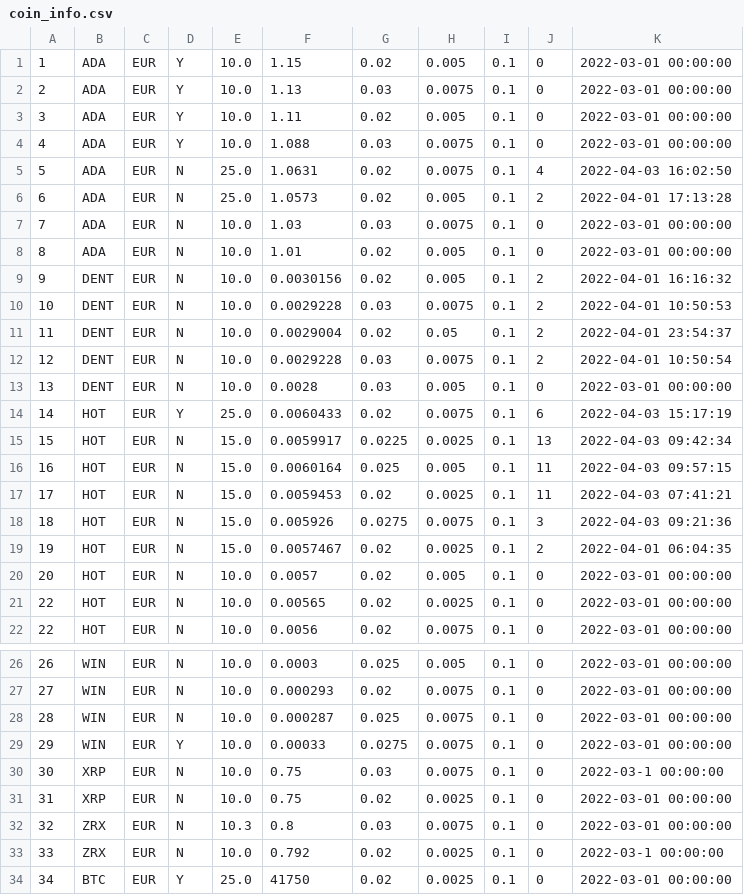
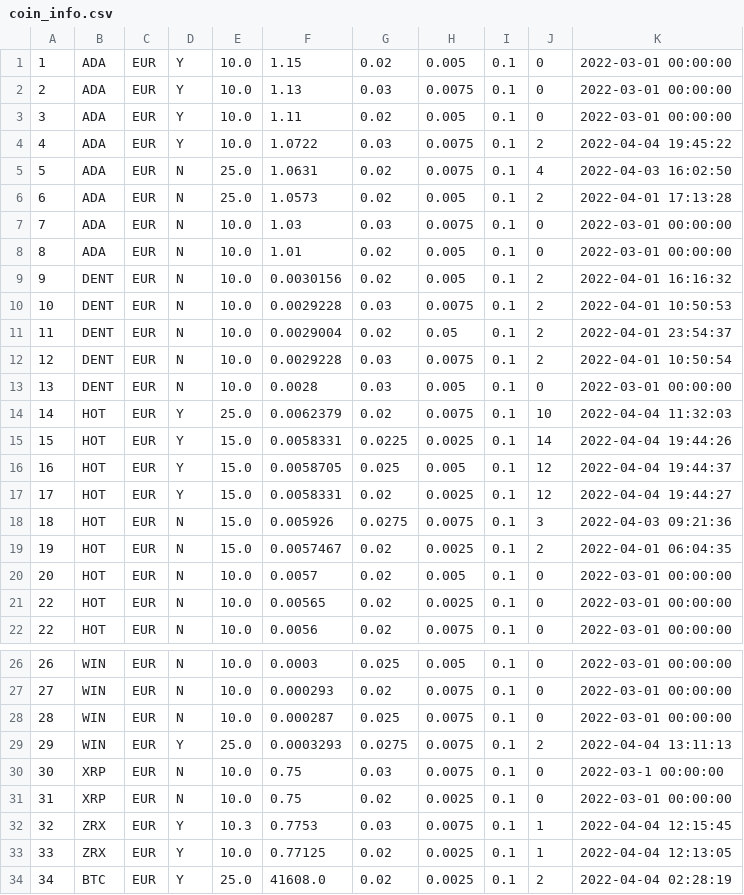
Before and after one commit to zeeneddie/BitvavoCryptoCoinBotMonitor, a CSV file: core/database/coin_info.csv, drawn as a sheet; only a part is shown, gaps mark what is left out.

```diff
--- a/core/database/coin_info.csv
+++ b/core/database/coin_info.csv
@@ -3,3 +3,3 @@
 3,ADA,EUR,Y,10.0,1.11,0.02,0.005,0.1,0,2022-03-01 00:00:00
-4,ADA,EUR,Y,10.0,1.088,0.03,0.0075,0.1,0,2022-03-01 00:00:00
+4,ADA,EUR,Y,10.0,1.0722,0.03,0.0075,0.1,2,2022-04-04 19:45:22
 5,ADA,EUR,N,25.0,1.0631,0.02,0.0075,0.1,4,2022-04-03 16:02:50
@@ -13,6 +13,6 @@
 13,DENT,EUR,N,10.0,0.0028,0.03,0.005,0.1,0,2022-03-01 00:00:00
-14,HOT,EUR,Y,25.0,0.0060433,0.02,0.0075,0.1,6,2022-04-03 15:17:19
-15,HOT,EUR,N,15.0,0.0059917,0.0225,0.0025,0.1,13,2022-04-03 09:42:34
-16,HOT,EUR,N,15.0,0.0060164,0.025,0.005,0.1,11,2022-04-03 09:57:15
-17,HOT,EUR,N,15.0,0.0059453,0.02,0.0025,0.1,11,2022-04-03 07:41:21
+14,HOT,EUR,Y,25.0,0.0062379,0.02,0.0075,0.1,10,2022-04-04 11:32:03
+15,HOT,EUR,Y,15.0,0.0058331,0.0225,0.0025,0.1,14,2022-04-04 19:44:26
+16,HOT,EUR,Y,15.0,0.0058705,0.025,0.005,0.1,12,2022-04-04 19:44:37
+17,HOT,EUR,Y,15.0,0.0058331,0.02,0.0025,0.1,12,2022-04-04 19:44:27
 18,HOT,EUR,N,15.0,0.005926,0.0275,0.0075,0.1,3,2022-04-03 09:21:36
@@ -28,7 +28,7 @@
 28,WIN,EUR,N,10.0,0.000287,0.025,0.0075,0.1,0,2022-03-01 00:00:00
-29,WIN,EUR,Y,10.0,0.00033,0.0275,0.0075,0.1,0,2022-03-01 00:00:00
+29,WIN,EUR,Y,25.0,0.0003293,0.0275,0.0075,0.1,2,2022-04-04 13:11:13
 30,XRP,EUR,N,10.0,0.75,0.03,0.0075,0.1,0,2022-03-1 00:00:00
 31,XRP,EUR,N,10.0,0.75,0.02,0.0025,0.1,0,2022-03-01 00:00:00
-32,ZRX,EUR,N,10.3,0.8,0.03,0.0075,0.1,0,2022-03-01 00:00:00
-33,ZRX,EUR,N,10.0,0.792,0.02,0.0025,0.1,0,2022-03-1 00:00:00
-34,BTC,EUR,Y,25.0,41750,0.02,0.0025,0.1,0,2022-03-01 00:00:00
+32,ZRX,EUR,Y,10.3,0.7753,0.03,0.0075,0.1,1,2022-04-04 12:15:45
+33,ZRX,EUR,Y,10.0,0.77125,0.02,0.0025,0.1,1,2022-04-04 12:13:05
+34,BTC,EUR,Y,25.0,41608.0,0.02,0.0025,0.1,2,2022-04-04 02:28:19
```
Also changed, not shown: core/database/coin_info_base.csv, 8 other files.
